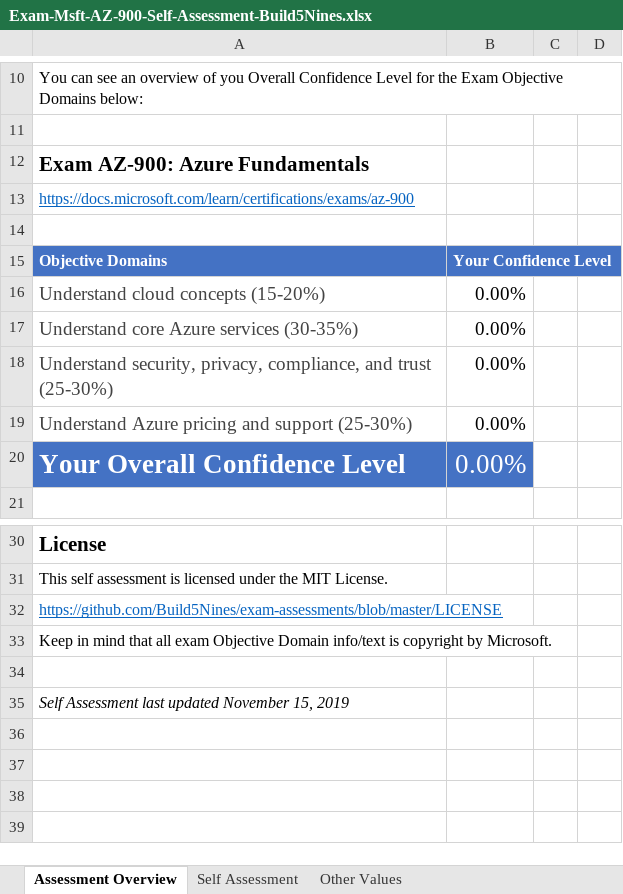
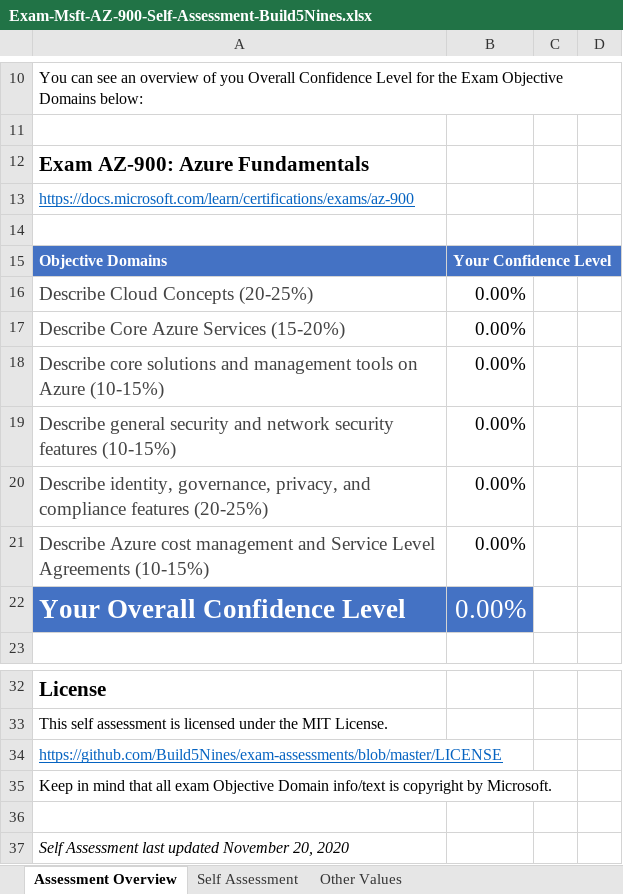
Before and after one commit to Build5Nines/exam-assessments, an Excel workbook: Assessments/Exam-Msft-AZ-900-Self-Assessment-Build5Nines.xlsx, sheet Assessment Overview, drawn as a sheet; only a part is shown, gaps mark what is left out; values as stored, in another font and other column widths than the file's, no borders; conditional formats not drawn; addresses are those after the commit; the diff names each change by its address in the sheet, - before the commit and + after, or states it on an @@ line.

Commit message:
Update AZ-900 to November 9, 2020 content

```diff
--- a/Assessments/Exam-Msft-AZ-900-Self-Assessment-Build5Nines.xlsx (sheet Assessment Overview)
+++ b/Assessments/Exam-Msft-AZ-900-Self-Assessment-Build5Nines.xlsx (sheet Assessment Overview)
-A16: Understand cloud concepts (15-20%)
+A16: Describe Cloud Concepts (20-25%)
-A17: Understand core Azure services (30-35%)
+A17: Describe Core Azure Services (15-20%)
+row 18: Describe core solutions and management tools on Azure (10-15%) | 0.00%
+row 19: Describe general security and network security features (10-15%) | 0.00%
-A20: Understand security, privacy, compliance, and trust (25-30%)
+A20: Describe identity, governance, privacy, and compliance features (20-25%)
-A21: Understand Azure pricing and support (25-30%)
+A21: Describe Azure cost management and Service Level Agreements (10-15%)
-A37: …updated November 15, 2019
+A37: …updated November 20, 2020
```
Also changed, not shown: sheet Self Assessment, formulas that keep their value.
